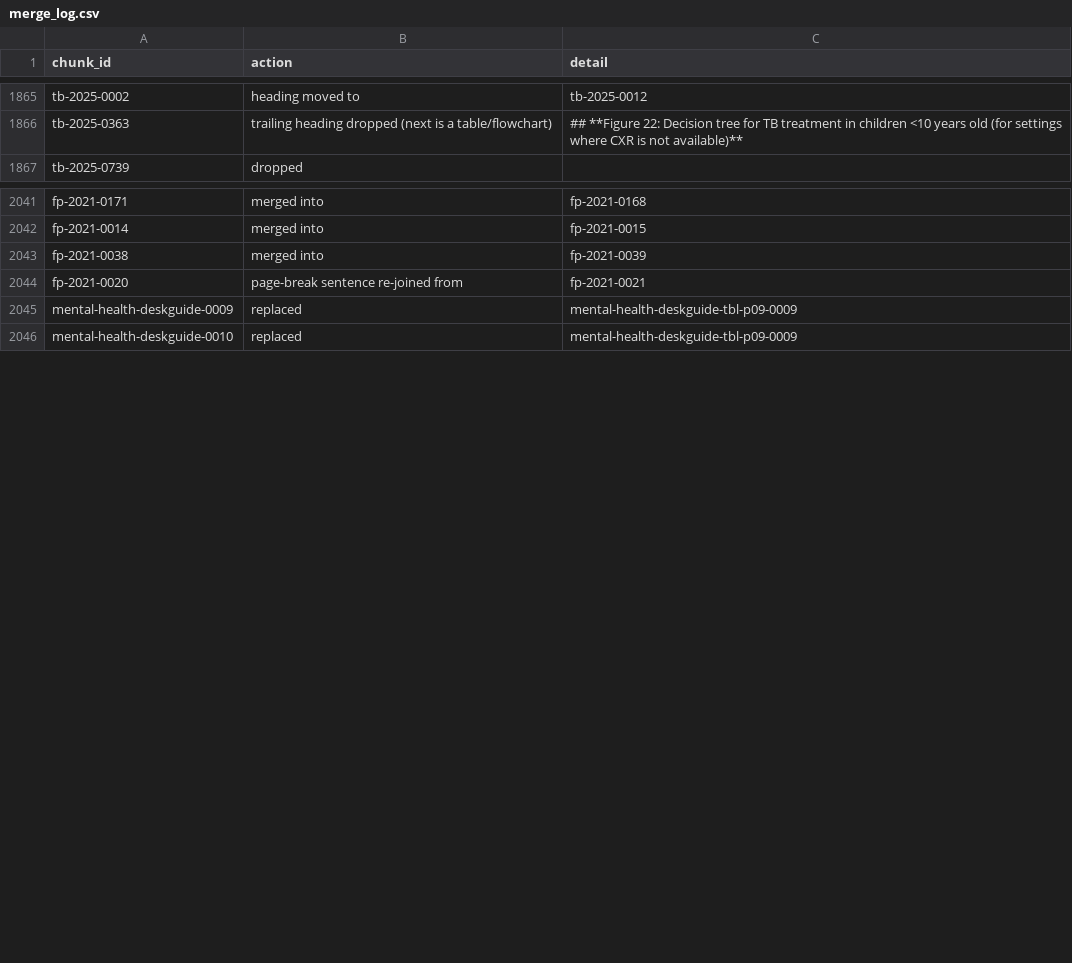
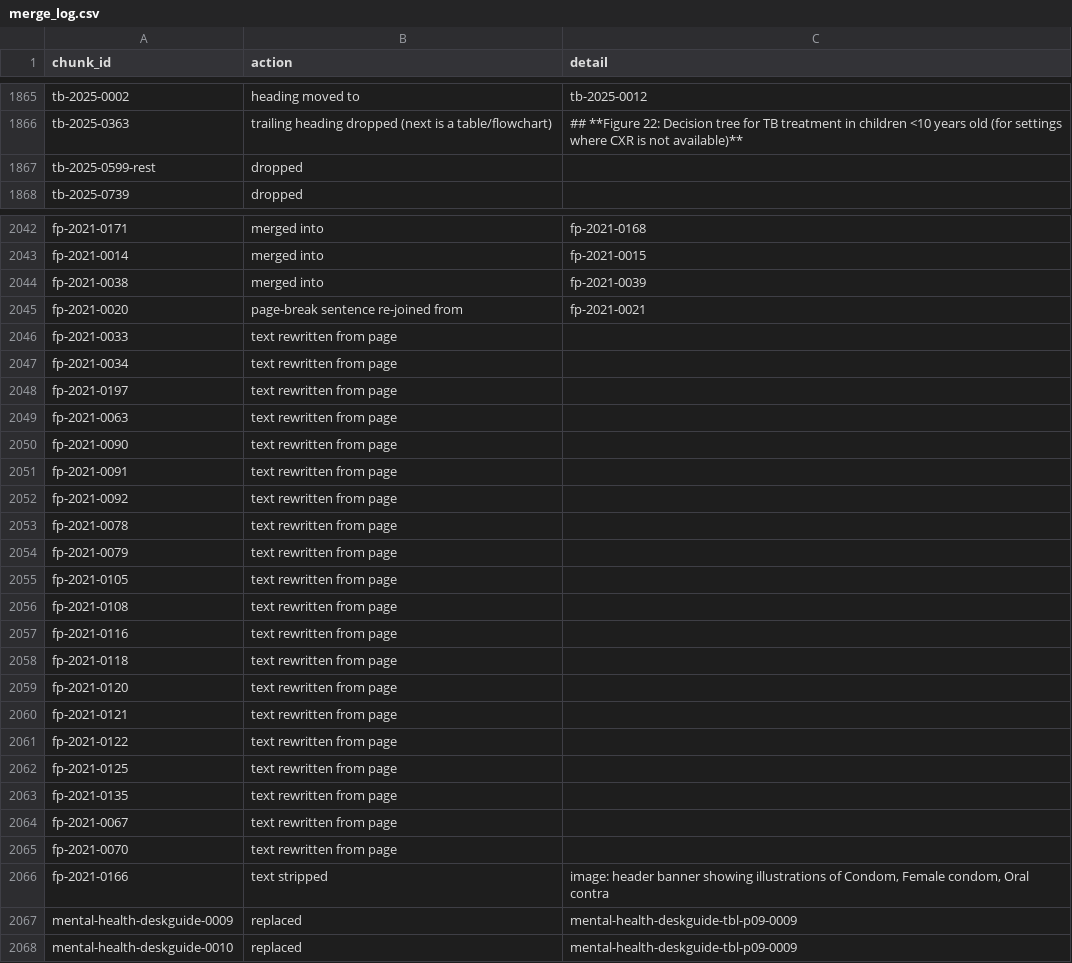
Before and after one commit to ydfriedman/Eswatini-ASR, a CSV file: 08_Clinical_Guidelines_Chat/chunks_v3/merge_log.csv, drawn as a sheet; only a part is shown, gaps mark what is left out; the diff covers the shown part only.

```diff
--- a/08_Clinical_Guidelines_Chat/chunks_v3/merge_log.csv
+++ b/08_Clinical_Guidelines_Chat/chunks_v3/merge_log.csv
@@ -1866,2 +1866,3 @@ tb-2025-0002,heading moved to,tb-2025-0012
 tb-2025-0363,trailing heading dropped (next is a table/flowchart),## **Figure 22: Decision tree for TB treatment in children <10 years old (for settings where CXR is not available)**
+tb-2025-0599-rest,dropped,
 tb-2025-0739,dropped,
@@ -2044,2 +2045,23 @@ fp-2021-0038,merged into,fp-2021-0039
 fp-2021-0020,page-break sentence re-joined from,fp-2021-0021
+fp-2021-0033,text rewritten from page,
+fp-2021-0034,text rewritten from page,
+fp-2021-0197,text rewritten from page,
+fp-2021-0063,text rewritten from page,
+fp-2021-0090,text rewritten from page,
+fp-2021-0091,text rewritten from page,
+fp-2021-0092,text rewritten from page,
+fp-2021-0078,text rewritten from page,
+fp-2021-0079,text rewritten from page,
+fp-2021-0105,text rewritten from page,
+fp-2021-0108,text rewritten from page,
+fp-2021-0116,text rewritten from page,
+fp-2021-0118,text rewritten from page,
+fp-2021-0120,text rewritten from page,
+fp-2021-0121,text rewritten from page,
+fp-2021-0122,text rewritten from page,
+fp-2021-0125,text rewritten from page,
+fp-2021-0135,text rewritten from page,
+fp-2021-0067,text rewritten from page,
+fp-2021-0070,text rewritten from page,
+fp-2021-0166,text stripped,"image: header banner showing illustrations of Condom, Female condom, Oral contra"
 mental-health-deskguide-0009,replaced,mental-health-deskguide-tbl-p09-0009
```
Also changed, not shown: 5 added rows and 2 edited cells elsewhere in this file, 11 other files.
